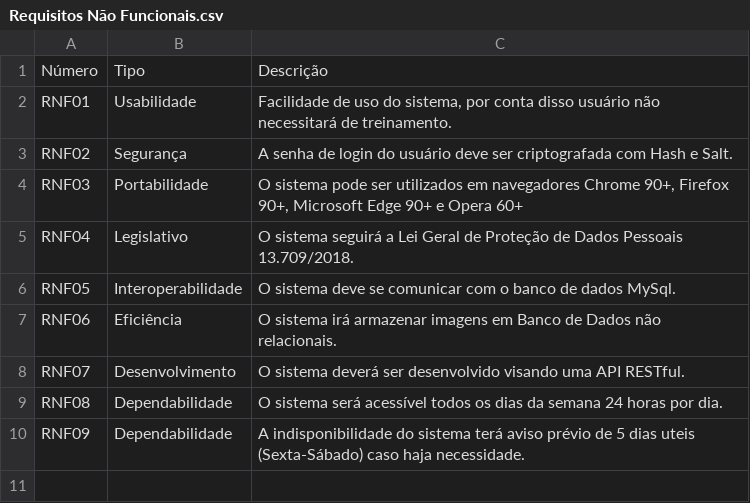
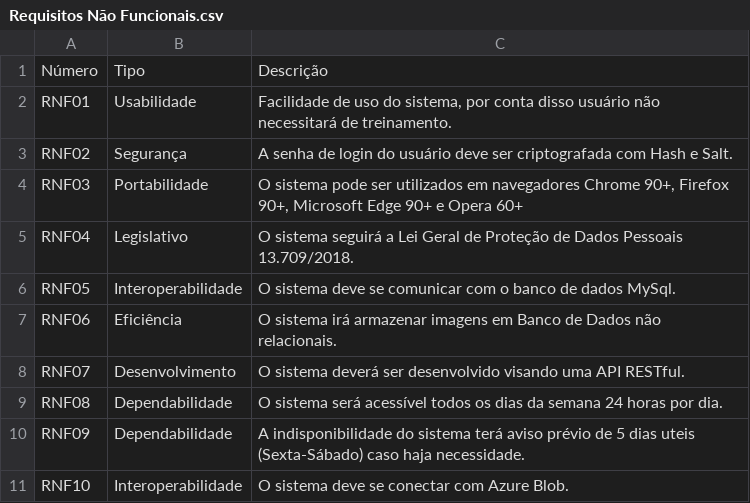
Before and after one commit to GuilhermeBley/MonitorPet.Wiki, a CSV file: Requisitos Não Funcionais.csv, drawn as a sheet.

Commit message:
add RNF10

```diff
--- a/Requisitos Não Funcionais.csv
+++ b/Requisitos Não Funcionais.csv
@@ -10 +10,2 @@ RNF08,Dependabilidade,O sistema será acessível todos os dias da semana 24 hora
 RNF09,Dependabilidade,A indisponibilidade do sistema terá aviso prévio de 5 dias uteis (Sexta-Sábado) caso haja necessidade.
+RNF10,Interoperabilidade,O sistema deve se conectar com Azure Blob.
```
